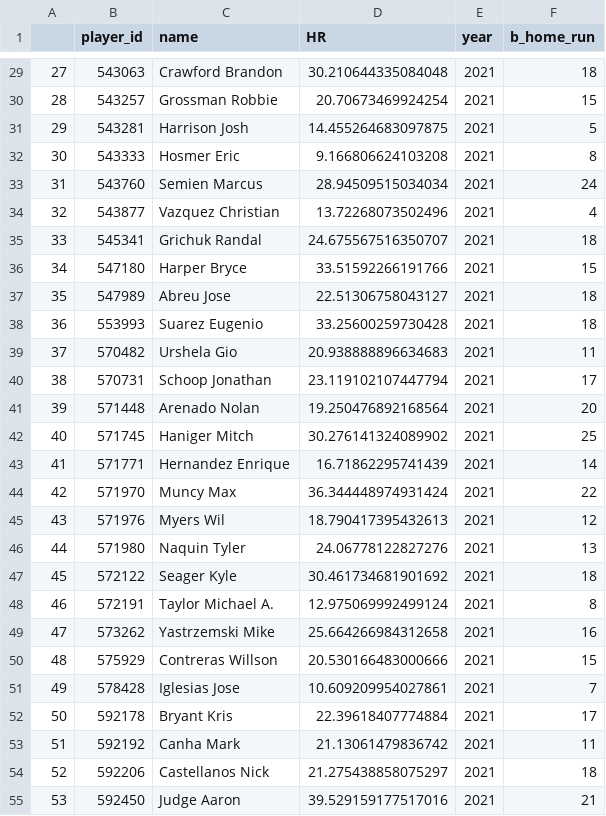
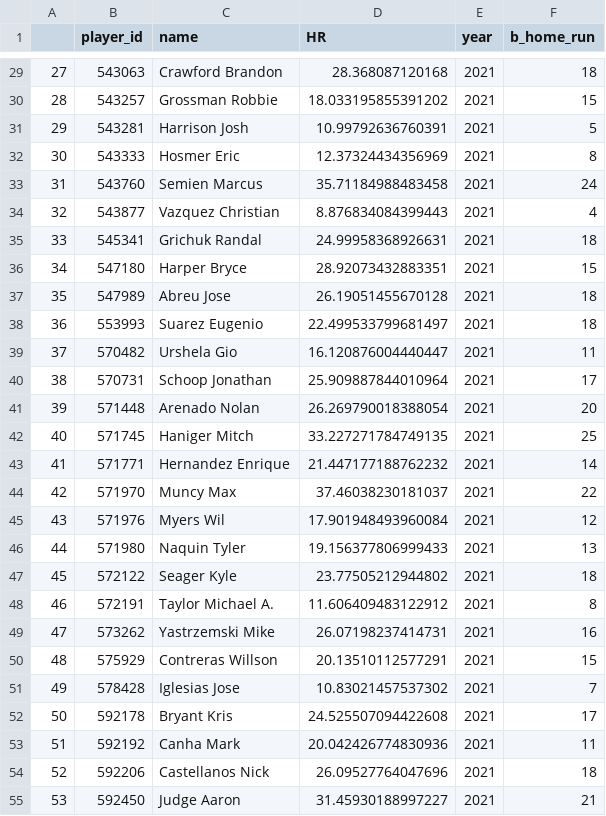
Before and after one commit to JeongMinHyeok/Handling_MLB_Statcast, a CSV file: predict_HR/stacking.csv, drawn as a sheet; only a part is shown, gaps mark what is left out; the diff covers the shown part only.

```diff
--- a/predict_HR/stacking.csv
+++ b/predict_HR/stacking.csv
@@ -29,27 +29,27 @@
-27,543063,Crawford Brandon,30.210644335084048,2021,18
-28,543257,Grossman Robbie,20.70673469924254,2021,15
-29,543281,Harrison Josh,14.455264683097875,2021,5
-30,543333,Hosmer Eric,9.166806624103208,2021,8
-31,543760,Semien Marcus,28.94509515034034,2021,24
-32,543877,Vazquez Christian,13.72268073502496,2021,4
-33,545341,Grichuk Randal,24.675567516350707,2021,18
-34,547180,Harper Bryce,33.51592266191766,2021,15
-35,547989,Abreu Jose,22.51306758043127,2021,18
-36,553993,Suarez Eugenio,33.25600259730428,2021,18
-37,570482,Urshela Gio,20.938888896634683,2021,11
-38,570731,Schoop Jonathan,23.119102107447794,2021,17
-39,571448,Arenado Nolan,19.250476892168564,2021,20
-40,571745,Haniger Mitch,30.276141324089902,2021,25
-41,571771,Hernandez Enrique,16.71862295741439,2021,14
-42,571970,Muncy Max,36.344448974931424,2021,22
-43,571976,Myers Wil,18.790417395432613,2021,12
-44,571980,Naquin Tyler,24.06778122827276,2021,13
-45,572122,Seager Kyle,30.461734681901692,2021,18
-46,572191,Taylor Michael A.,12.975069992499124,2021,8
-47,573262,Yastrzemski Mike,25.664266984312658,2021,16
-48,575929,Contreras Willson,20.530166483000666,2021,15
-49,578428,Iglesias Jose,10.609209954027861,2021,7
-50,592178,Bryant Kris,22.39618407774884,2021,17
-51,592192,Canha Mark,21.13061479836742,2021,11
-52,592206,Castellanos Nick,21.275438858075297,2021,18
-53,592450,Judge Aaron,39.529159177517016,2021,21
+27,543063,Crawford Brandon,28.368087120168,2021,18
+28,543257,Grossman Robbie,18.033195855391202,2021,15
+29,543281,Harrison Josh,10.99792636760391,2021,5
+30,543333,Hosmer Eric,12.37324434356969,2021,8
+31,543760,Semien Marcus,35.71184988483458,2021,24
+32,543877,Vazquez Christian,8.876834084399443,2021,4
+33,545341,Grichuk Randal,24.99958368926631,2021,18
+34,547180,Harper Bryce,28.92073432883351,2021,15
+35,547989,Abreu Jose,26.19051455670128,2021,18
+36,553993,Suarez Eugenio,22.499533799681497,2021,18
+37,570482,Urshela Gio,16.120876004440447,2021,11
+38,570731,Schoop Jonathan,25.909887844010964,2021,17
+39,571448,Arenado Nolan,26.269790018388054,2021,20
+40,571745,Haniger Mitch,33.227271784749135,2021,25
+41,571771,Hernandez Enrique,21.447177188762232,2021,14
+42,571970,Muncy Max,37.46038230181037,2021,22
+43,571976,Myers Wil,17.901948493960084,2021,12
+44,571980,Naquin Tyler,19.156377806999433,2021,13
+45,572122,Seager Kyle,23.77505212944802,2021,18
+46,572191,Taylor Michael A.,11.606409483122912,2021,8
+47,573262,Yastrzemski Mike,26.07198237414731,2021,16
+48,575929,Contreras Willson,20.13510112577291,2021,15
+49,578428,Iglesias Jose,10.83021457537302,2021,7
+50,592178,Bryant Kris,24.525507094422608,2021,17
+51,592192,Canha Mark,20.042426774830936,2021,11
+52,592206,Castellanos Nick,26.09527764047696,2021,18
+53,592450,Judge Aaron,31.45930188997227,2021,21
```
Also changed, not shown: 107 edited cells elsewhere in this file, predict_HR/ensemble.csv, 2 other files.
